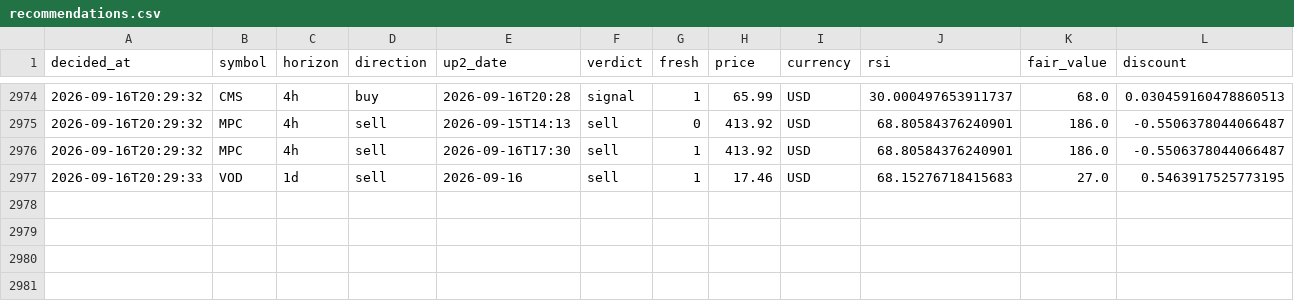
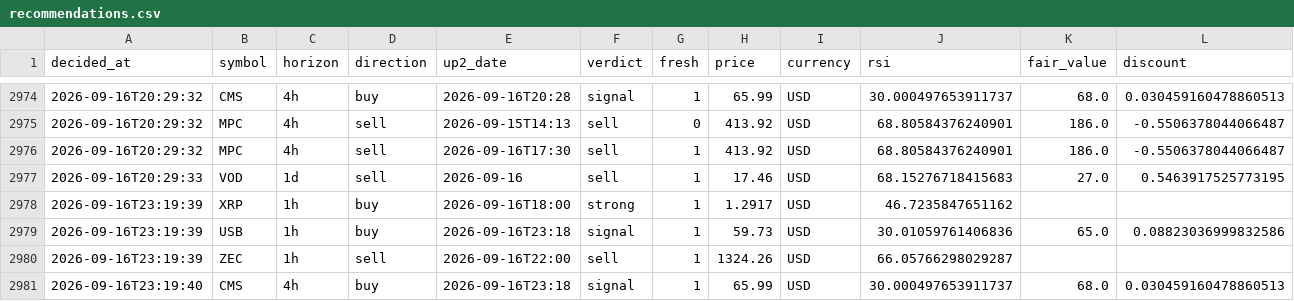
Before and after one commit to Bas-de-G/stock_rsi_screener, a CSV file: recommendations.csv, drawn as a sheet; only a part is shown, gaps mark what is left out; rows hold the shown columns only; the diff names each change by its address in the sheet, - before the commit and + after, or states it on an @@ line.

```diff
--- a/recommendations.csv
+++ b/recommendations.csv
+row 2978: 2026-09-16T23:19:39 | XRP | 1h | buy | 2026-09-16T18:00 | strong | 1 | 1.2917 | USD | 46.7235847651162
+row 2979: 2026-09-16T23:19:39 | USB | 1h | buy | 2026-09-16T23:18 | signal | 1 | 59.73 | USD | 30.01059761406836 | 65.0 | 0.08823036999832586
+row 2980: 2026-09-16T23:19:39 | ZEC | 1h | sell | 2026-09-16T22:00 | sell | 1 | 1324.26 | USD | 66.05766298029287
+row 2981: 2026-09-16T23:19:40 | CMS | 4h | buy | 2026-09-16T23:18 | signal | 1 | 65.99 | USD | 30.000497653911737 | 68.0 | 0.030459160478860513
```
Also changed, not shown: 1 other file.
